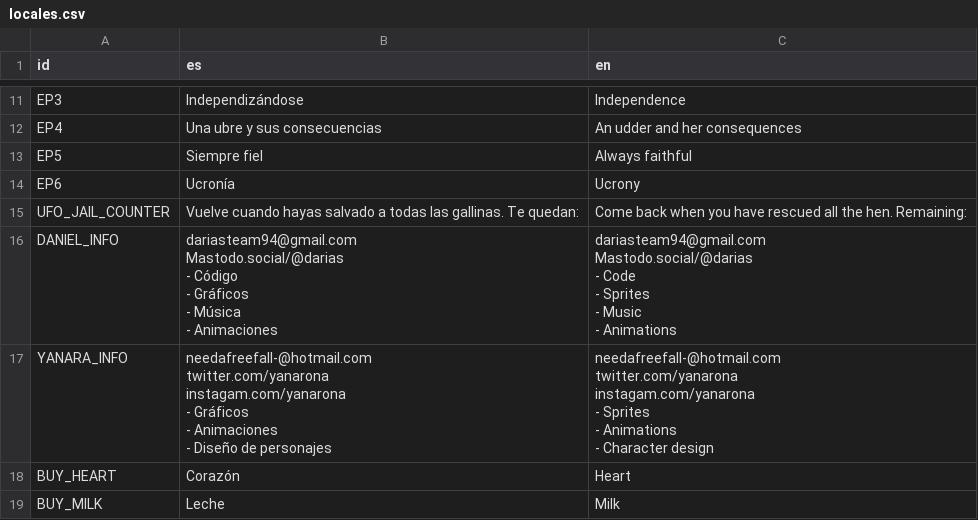
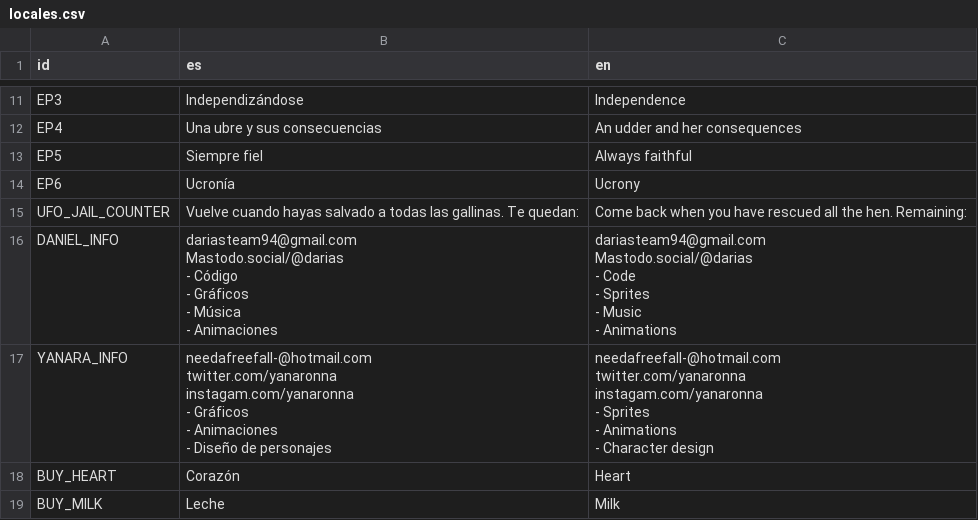
Before and after one commit to Dariasteam/Cows-Revenge, a CSV file: Locales/locales.csv, drawn as a sheet; only a part is shown, gaps mark what is left out.

```diff
--- a/Locales/locales.csv
+++ b/Locales/locales.csv
@@ -37,16 +37,16 @@ Mastodo.social/@darias
 - Animations"
-YANARA_INFO,"needafreefall-@hotmail.com
-twitter.com/yanarona
-instagam.com/yanarona
-
-
-- Gráficos
-- Animaciones
-- Diseño de personajes","needafreefall-@hotmail.com
-twitter.com/yanarona
-instagam.com/yanarona
-
-- Sprites
-- Animations
-- Character design"
+YANARA_INFO,"needafreefall-@hotmail.com
+twitter.com/yanaronna
+instagam.com/yanaronna
+
+
+- Gráficos
+- Animaciones
+- Diseño de personajes","needafreefall-@hotmail.com
+twitter.com/yanaronna
+instagam.com/yanaronna
+
+- Sprites
+- Animations
+- Character design"
 BUY_HEART,Corazón,Heart
```
Also changed, not shown: 3 other files.
